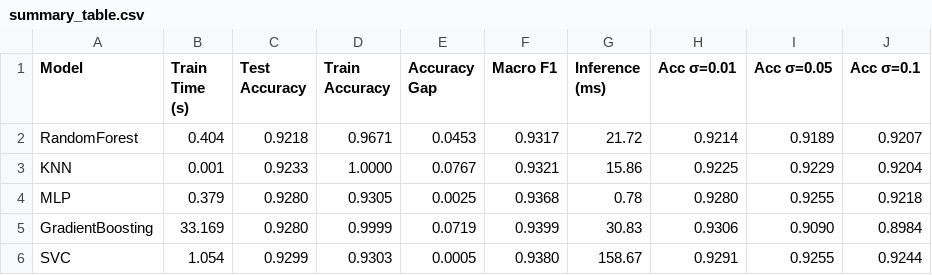
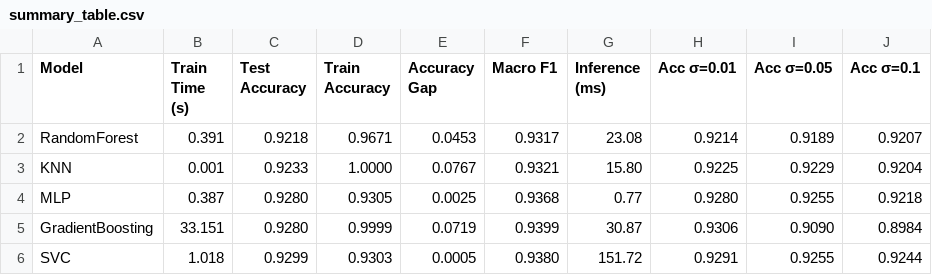
Before and after one commit to 4gcy6tzy6n-coder/homework-, a CSV file: results/summary_table.csv, drawn as a sheet.

```diff
--- a/results/summary_table.csv
+++ b/results/summary_table.csv
@@ -1,6 +1,6 @@
 Model,Train Time (s),Test Accuracy,Train Accuracy,Accuracy Gap,Macro F1,Inference (ms),Acc σ=0.01,Acc σ=0.05,Acc σ=0.1
-RandomForest,0.404,0.9218,0.9671,0.0453,0.9317,21.72,0.9214,0.9189,0.9207
-KNN,0.001,0.9233,1.0000,0.0767,0.9321,15.86,0.9225,0.9229,0.9204
-MLP,0.379,0.9280,0.9305,0.0025,0.9368,0.78,0.9280,0.9255,0.9218
-GradientBoosting,33.169,0.9280,0.9999,0.0719,0.9399,30.83,0.9306,0.9090,0.8984
-SVC,1.054,0.9299,0.9303,0.0005,0.9380,158.67,0.9291,0.9255,0.9244
+RandomForest,0.391,0.9218,0.9671,0.0453,0.9317,23.08,0.9214,0.9189,0.9207
+KNN,0.001,0.9233,1.0000,0.0767,0.9321,15.80,0.9225,0.9229,0.9204
+MLP,0.387,0.9280,0.9305,0.0025,0.9368,0.77,0.9280,0.9255,0.9218
+GradientBoosting,33.151,0.9280,0.9999,0.0719,0.9399,30.87,0.9306,0.9090,0.8984
+SVC,1.018,0.9299,0.9303,0.0005,0.9380,151.72,0.9291,0.9255,0.9244
```
Also changed, not shown: 19 other files.
